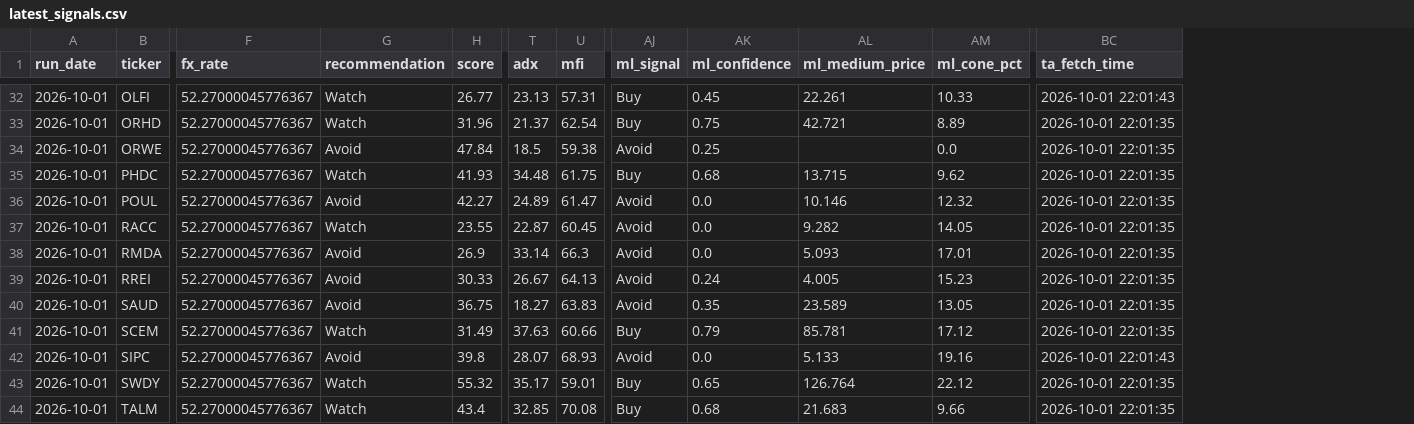
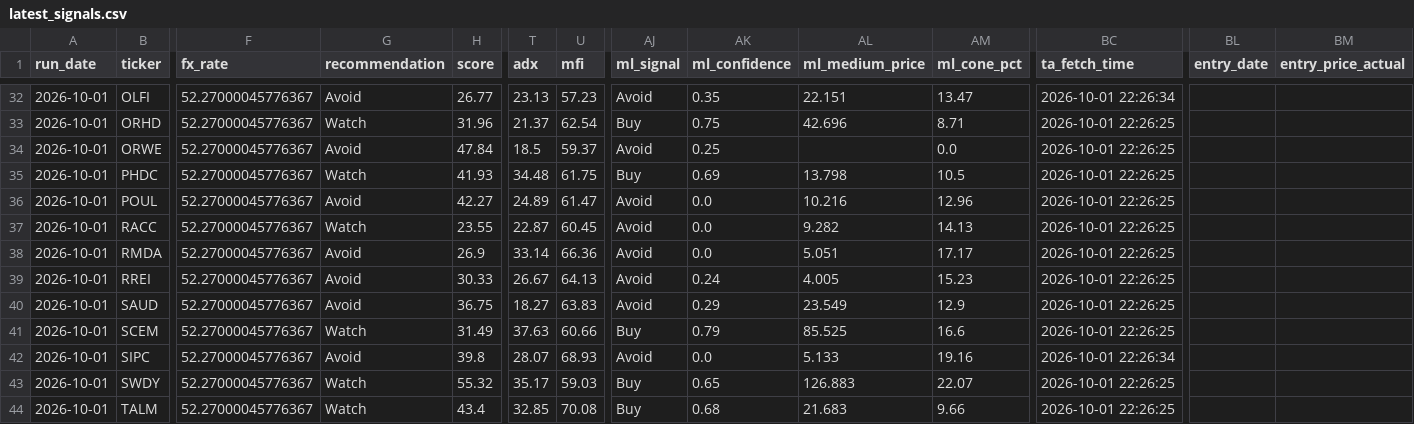
Before and after one commit to ARa2of/Egx-Signals, a CSV file: output/latest_signals.csv, drawn as a sheet; only a part is shown, gaps mark what is left out; the diff covers the shown part only; the diff names each change by its address in the sheet, - before the commit and + after, or states it on an @@ line.

```diff
--- a/output/latest_signals.csv
+++ b/output/latest_signals.csv
+column BL (entry_date), empty
+column BM (entry_price_actual), empty
-G32 (recommendation): Watch
+G32 (recommendation): Avoid
-U32 (mfi): 57.31
+U32 (mfi): 57.23
-AJ32 (ml_signal): Buy
+AJ32 (ml_signal): Avoid
-AK32 (ml_confidence): 0.45
+AK32 (ml_confidence): 0.35
-AL32 (ml_medium_price): 22.261
+AL32 (ml_medium_price): 22.151
-AM32 (ml_cone_pct): 10.33
+AM32 (ml_cone_pct): 13.47
-BC32 (ta_fetch_time): 2026-10-01 22:01:43
+BC32 (ta_fetch_time): 2026-10-01 22:26:34
-AL33 (ml_medium_price): 42.721
+AL33 (ml_medium_price): 42.696
-AM33 (ml_cone_pct): 8.89
+AM33 (ml_cone_pct): 8.71
-BC33:BC41 (ta_fetch_time): 2026-10-01 22:01:35
+BC33:BC41 (ta_fetch_time): 2026-10-01 22:26:25
-U34 (mfi): 59.38
+U34 (mfi): 59.37
-AK35 (ml_confidence): 0.68
+AK35 (ml_confidence): 0.69
-AL35 (ml_medium_price): 13.715
+AL35 (ml_medium_price): 13.798
-AM35 (ml_cone_pct): 9.62
+AM35 (ml_cone_pct): 10.5
-AL36 (ml_medium_price): 10.146
+AL36 (ml_medium_price): 10.216
-AM36 (ml_cone_pct): 12.32
+AM36 (ml_cone_pct): 12.96
-AM37 (ml_cone_pct): 14.05
+AM37 (ml_cone_pct): 14.13
-U38 (mfi): 66.3
+U38 (mfi): 66.36
-AL38 (ml_medium_price): 5.093
+AL38 (ml_medium_price): 5.051
-AM38 (ml_cone_pct): 17.01
+AM38 (ml_cone_pct): 17.17
-AK40 (ml_confidence): 0.35
+AK40 (ml_confidence): 0.29
-AL40 (ml_medium_price): 23.589
+AL40 (ml_medium_price): 23.549
-AM40 (ml_cone_pct): 13.05
+AM40 (ml_cone_pct): 12.9
-AL41 (ml_medium_price): 85.781
+AL41 (ml_medium_price): 85.525
-AM41 (ml_cone_pct): 17.12
+AM41 (ml_cone_pct): 16.6
-BC42 (ta_fetch_time): 2026-10-01 22:01:43
+BC42 (ta_fetch_time): 2026-10-01 22:26:34
-U43 (mfi): 59.01
+U43 (mfi): 59.03
-AL43 (ml_medium_price): 126.764
+AL43 (ml_medium_price): 126.883
-AM43 (ml_cone_pct): 22.12
+AM43 (ml_cone_pct): 22.07
-BC43:BC44 (ta_fetch_time): 2026-10-01 22:01:35
+BC43:BC44 (ta_fetch_time): 2026-10-01 22:26:25
```
Also changed, not shown: 92 edited cells elsewhere in this file, 3 other files.
